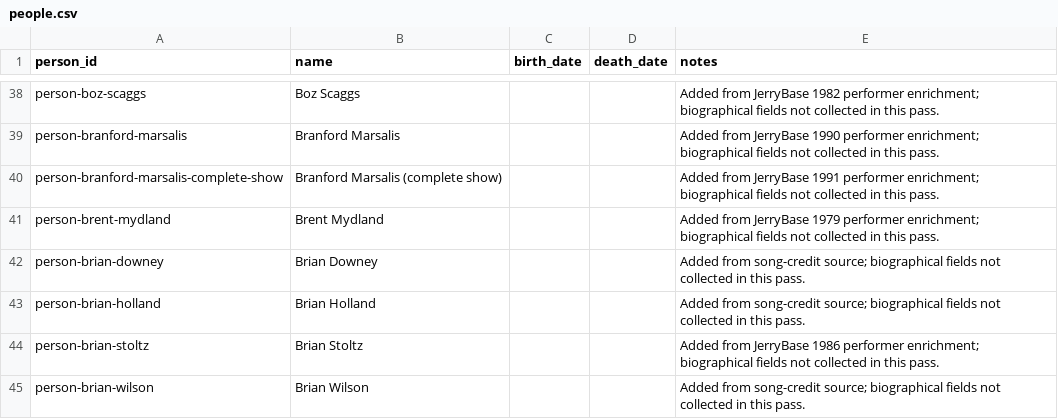
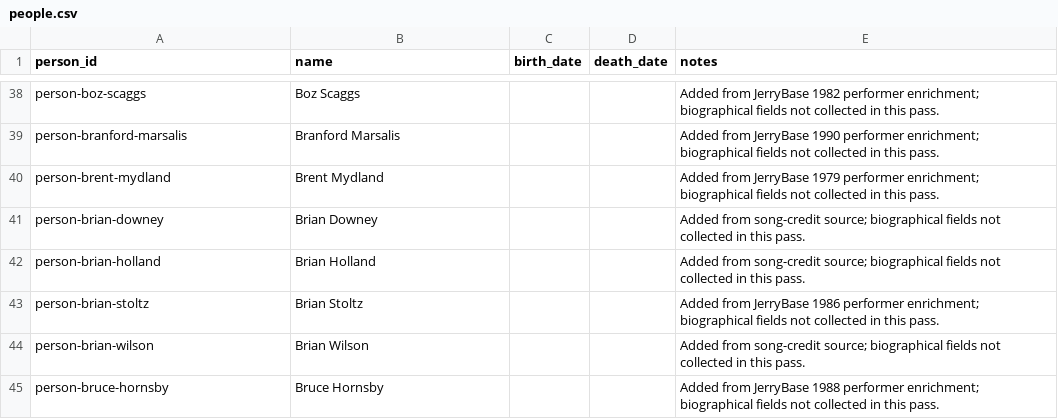
Before and after one commit to markdavenport328/deadbot, a CSV file: data/canonical/people.csv, drawn as a sheet; only a part is shown, gaps mark what is left out; the shorter side is filled out with more unchanged rows.

```diff
--- a/data/canonical/people.csv
+++ b/data/canonical/people.csv
@@ -39,3 +39,2 @@ person-boz-scaggs,Boz Scaggs,,,Added from JerryBase 1982 performer enrichment; b
 person-branford-marsalis,Branford Marsalis,,,Added from JerryBase 1990 performer enrichment; biographical fields not collected in this pass.
-person-branford-marsalis-complete-show,Branford Marsalis (complete show),,,Added from JerryBase 1991 performer enrichment; biographical fields not collected in this pass.
 person-brent-mydland,Brent Mydland,,,Added from JerryBase 1979 performer enrichment; biographical fields not collected in this pass.
```
Also changed, not shown: data/canonical/resource_shows.csv, data/canonical/resources.csv, 17 other files.
